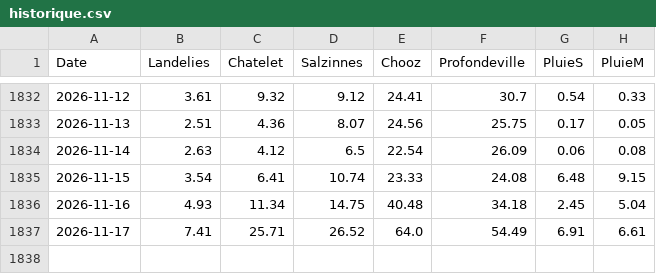
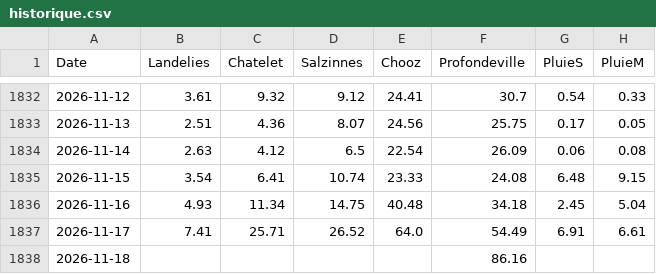
Before and after one commit to clem-tried-it/Guide-peche, a CSV file: data/historique.csv, drawn as a sheet; only a part is shown, gaps mark what is left out; the diff names each change by its address in the sheet, - before the commit and + after, or states it on an @@ line.

```diff
--- a/data/historique.csv
+++ b/data/historique.csv
+row 1838: 2026-11-18 |  |  |  |  | 86.16
```
Also changed, not shown: data/previsions.csv, data/releves.csv, 4 other files.
